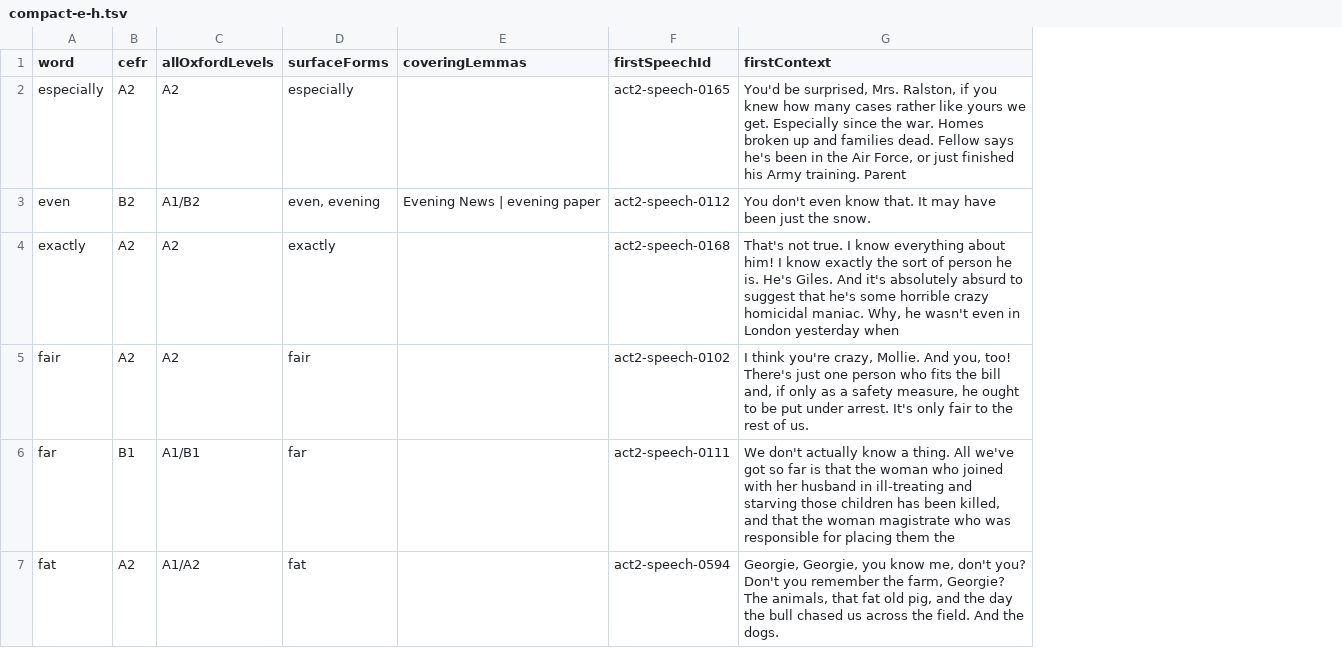
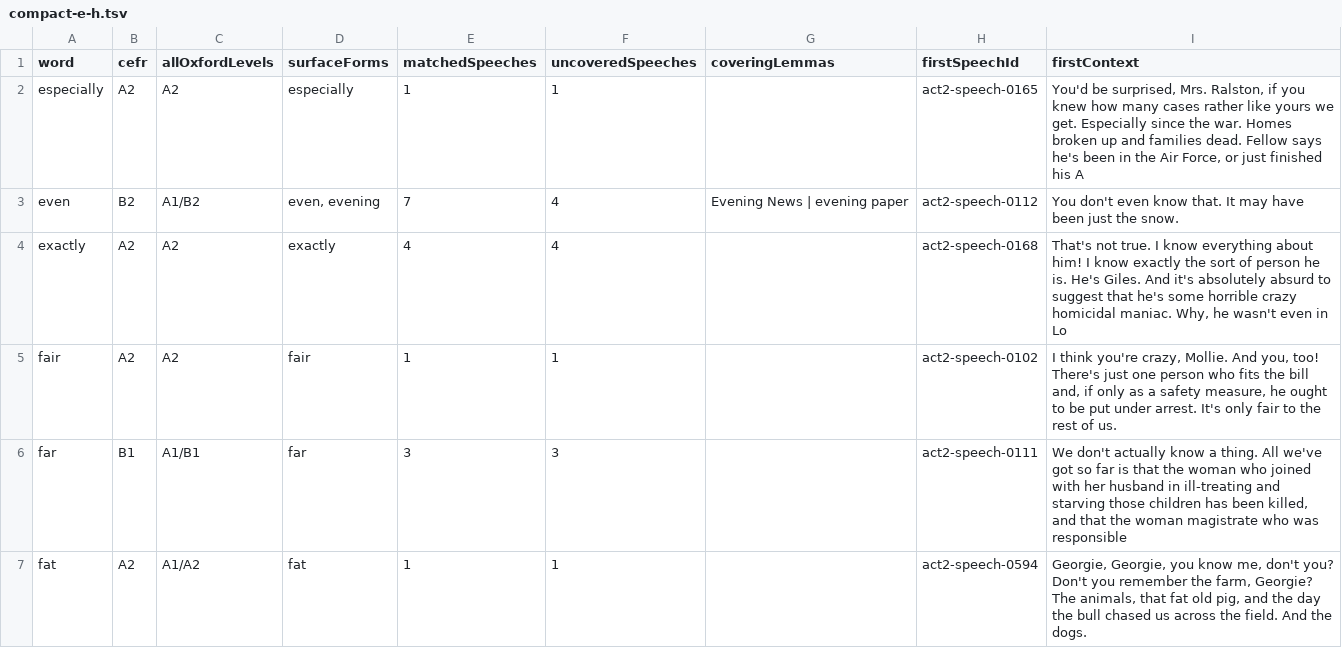
Before and after one commit to TtroFX/mousetrap-script-trainer, a TSV file: data/a2plus-back-half-integration/compact-e-h.tsv, drawn as a sheet; only a part is shown; addresses are those after the commit; the diff covers the shown part only; the diff names each change by its address in the sheet, - before the commit and + after, or states it on an @@ line.

```diff
--- a/data/a2plus-back-half-integration/compact-e-h.tsv
+++ b/data/a2plus-back-half-integration/compact-e-h.tsv
+column E (matchedSpeeches), rows 2-7: 1 | 7 | 4 | 1 | 3 | 1
+column F (uncoveredSpeeches), rows 2-7: 1 | 4 | 4 | 1 | 3 | 1
-I2 (firstContext): …finished his Army training. Parent
+I2 (firstContext): …finished his A
-I4 (firstContext): …even in London yesterday when
+I4 (firstContext): …even in Lo
-I6 (firstContext): …was responsible for placing them the
+I6 (firstContext): …was responsible
```
Also changed, not shown: 8 edited cells elsewhere in this file, data/a2plus-back-half-integration/compact-a-d.tsv, data/a2plus-back-half-integration/compact-i-m.tsv, 10 other files.
